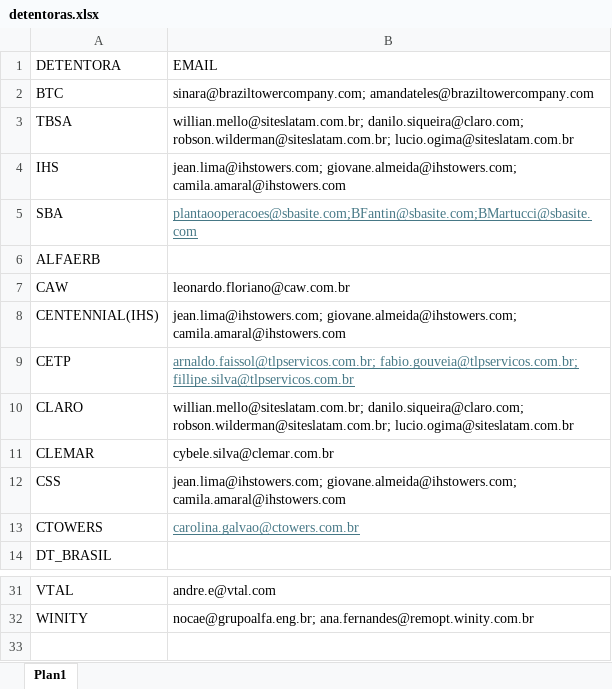
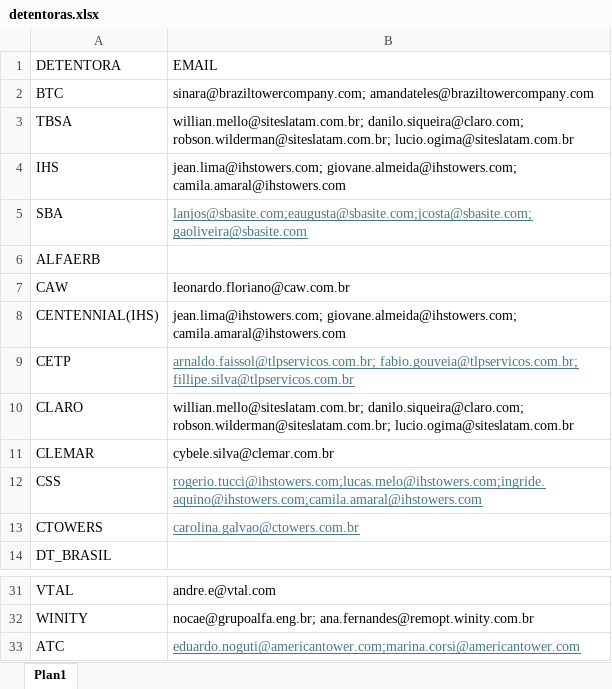
Before and after one commit to Gabsm02/automacao_envio_emails, an Excel workbook: detentoras.xlsx, sheet Plan1, drawn as a sheet; only a part is shown, gaps mark what is left out; values as stored, in another font and other column widths than the file's, no borders; the diff names each change by its address in the sheet, - before the commit and + after, or states it on an @@ line.

```diff
--- a/detentoras.xlsx (sheet Plan1)
+++ b/detentoras.xlsx (sheet Plan1)
-B5 (EMAIL): plantaooperacoes@sbasite.com;BFantin@sbasite.com;BMartucci@sbasite.com
+B5 (EMAIL): lanjos@sbasite.com;eaugusta@sbasite.com;jcosta@sbasite.com;gaoliveira@sbasite.com
-B12 (EMAIL): jean.lima@ihstowers.com; giovane.almeida@ihstowers.com; camila.amaral@ihstowers.com
+B12 (EMAIL): rogerio.tucci@ihstowers.com;lucas.melo@ihstowers.com;ingride.aquino@ihstowers.com;camila.amaral@ihstowers.com
@@ B12 underline: off → on, text colour: black → #467886 @@
+row 33: ATC | eduardo.noguti@americantower.com;marina.corsi@americantower.com
```
Also changed, not shown: historico_envios.xlsx, 22 other files.
